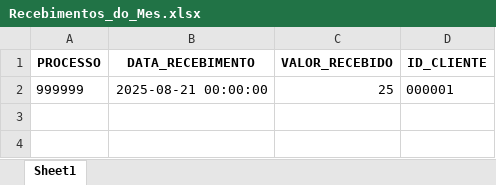
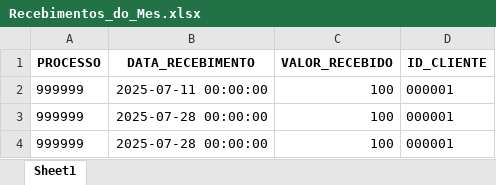
Before and after one commit to tiago-cappi/robo-comissoes, an Excel workbook: Recebimentos_do_Mes.xlsx, sheet Sheet1, drawn as a sheet; values as stored, in another font and other column widths than the file's, no borders; addresses are those after the commit; the diff names each change by its address in the sheet, - before the commit and + after, or states it on an @@ line.

```diff
--- a/Recebimentos_do_Mes.xlsx (sheet Sheet1)
+++ b/Recebimentos_do_Mes.xlsx (sheet Sheet1)
+row 2: 999999 | 2025-07-11 00:00:00 | 100 | 000001
-B3 (DATA_RECEBIMENTO): 2025-08-21 00:00:00
+B3 (DATA_RECEBIMENTO): 2025-07-28 00:00:00
-C3 (VALOR_RECEBIDO): 25
+C3 (VALOR_RECEBIDO): 100
+row 4: 999999 | 2025-07-28 00:00:00 | 100 | 000001
```
Also changed, not shown: Estado_Processos_Recebimento.xlsx, Status_Pagamentos_Processos.xlsx, 5 other files.
